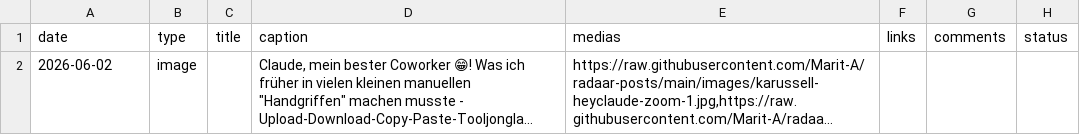
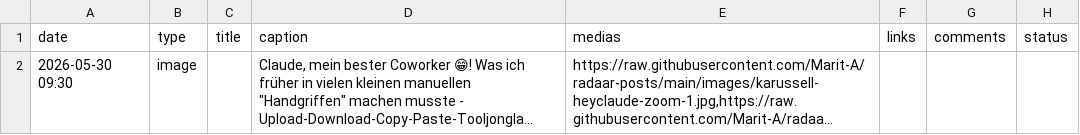
Before and after one commit to Marit-A/radaar-posts, a CSV file: posts.csv, drawn as a sheet; long unchanged cells end in …; the diff names each change by its address in the sheet, - before the commit and + after, or states it on an @@ line.

Commit message:
Update post date to 2026-05-30 09:30

```diff
--- a/posts.csv
+++ b/posts.csv
-A2 (date): 2026-06-02
+A2 (date): 2026-05-30 09:30
```
